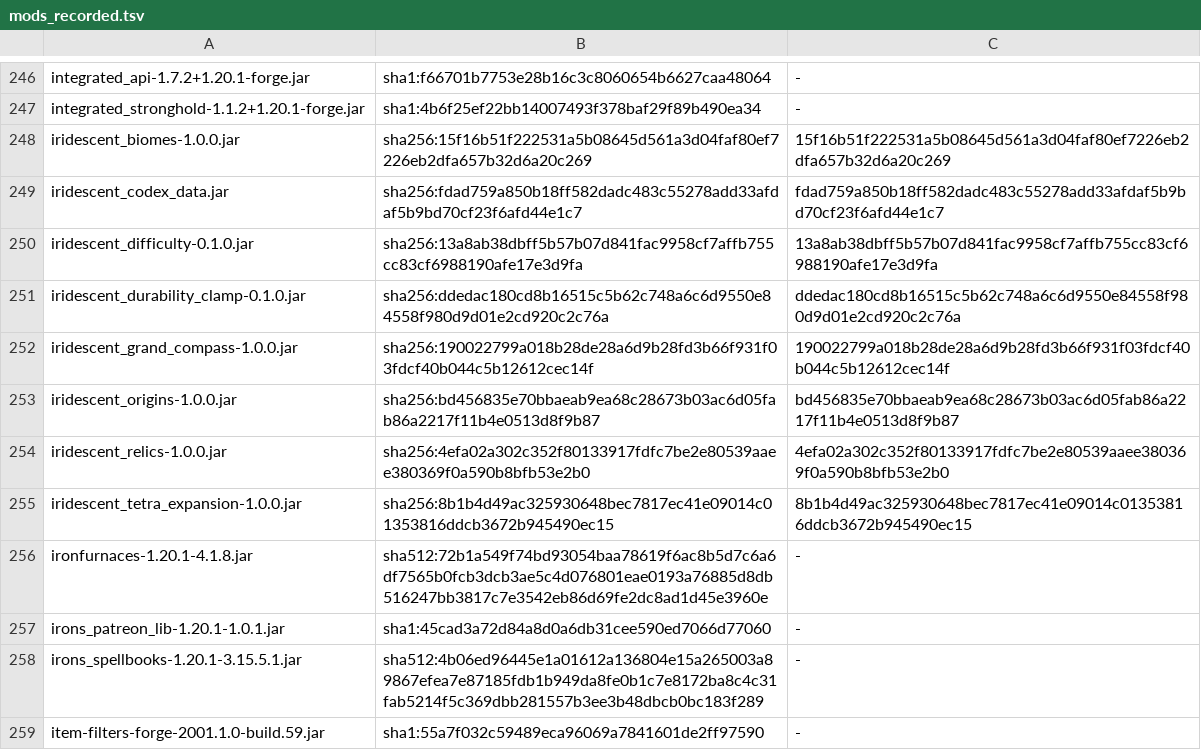
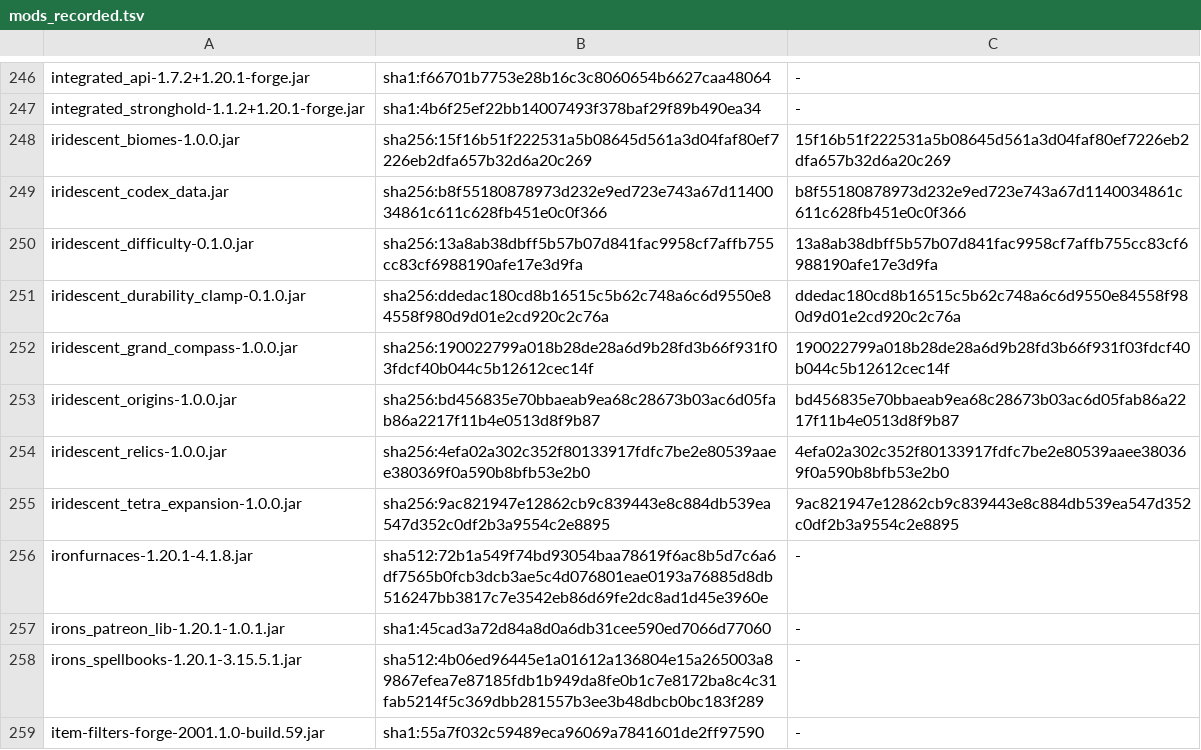
Before and after one commit to silvariasereneblossom/IridescentCraft, a TSV file: .minecraft/dev/registry/mods_recorded.tsv, drawn as a sheet; only a part is shown, gaps mark what is left out.

Commit message:
dev/registry: snapshot of abe017dc (the nine icraft:cardinal_sins_* structures, their two sets)
boot.ps1 -Ref abe017dc -WriteSnapshot, from the boot whose -Diff against cf2f5850 says REGRESSIONS: 0.
The snapshot was last written from 59ee40da, so it also takes in what landed since: the Codex and Tetra expansion
jar hashes, progressivebosses:entities/wither, two Progressive Bosses recipes gone, entity attribute rows.
validate.py now reads the nine arena structures as registered (it failed on them before).

```diff
--- a/.minecraft/dev/registry/mods_recorded.tsv
+++ b/.minecraft/dev/registry/mods_recorded.tsv
@@ -248,3 +248,3 @@ integrated_stronghold-1.1.2+1.20.1-forge.jar	sha1:4b6f25ef22bb14007493f378baf29f
 iridescent_biomes-1.0.0.jar	sha256:15f16b51f222531a5b08645d561a3d04faf80ef7226eb2dfa657b32d6a20c269	15f16b51f222531a5b08645d561a3d04faf80ef7226eb2dfa657b32d6a20c269
-iridescent_codex_data.jar	sha256:fdad759a850b18ff582dadc483c55278add33afdaf5b9bd70cf23f6afd44e1c7	fdad759a850b18ff582dadc483c55278add33afdaf5b9bd70cf23f6afd44e1c7
+iridescent_codex_data.jar	sha256:b8f55180878973d232e9ed723e743a67d1140034861c611c628fb451e0c0f366	b8f55180878973d232e9ed723e743a67d1140034861c611c628fb451e0c0f366
 iridescent_difficulty-0.1.0.jar	sha256:13a8ab38dbff5b57b07d841fac9958cf7affb755cc83cf6988190afe17e3d9fa	13a8ab38dbff5b57b07d841fac9958cf7affb755cc83cf6988190afe17e3d9fa
@@ -254,3 +254,3 @@ iridescent_origins-1.0.0.jar	sha256:bd456835e70bbaeab9ea68c28673b03ac6d05fab86a2
 iridescent_relics-1.0.0.jar	sha256:4efa02a302c352f80133917fdfc7be2e80539aaee380369f0a590b8bfb53e2b0	4efa02a302c352f80133917fdfc7be2e80539aaee380369f0a590b8bfb53e2b0
-iridescent_tetra_expansion-1.0.0.jar	sha256:8b1b4d49ac325930648bec7817ec41e09014c01353816ddcb3672b945490ec15	8b1b4d49ac325930648bec7817ec41e09014c01353816ddcb3672b945490ec15
+iridescent_tetra_expansion-1.0.0.jar	sha256:9ac821947e12862cb9c839443e8c884db539ea547d352c0df2b3a9554c2e8895	9ac821947e12862cb9c839443e8c884db539ea547d352c0df2b3a9554c2e8895
 ironfurnaces-1.20.1-4.1.8.jar	sha512:72b1a549f74bd93054baa78619f6ac8b5d7c6a6df7565b0fcb3dcb3ae5c4d076801eae0193a76885d8db516247bb3817c7e3542eb86d69fe2dc8ad1d45e3960e	-
```
Also changed, not shown: .minecraft/dev/registry/recipe_type_counts.tsv, 6 other files.
